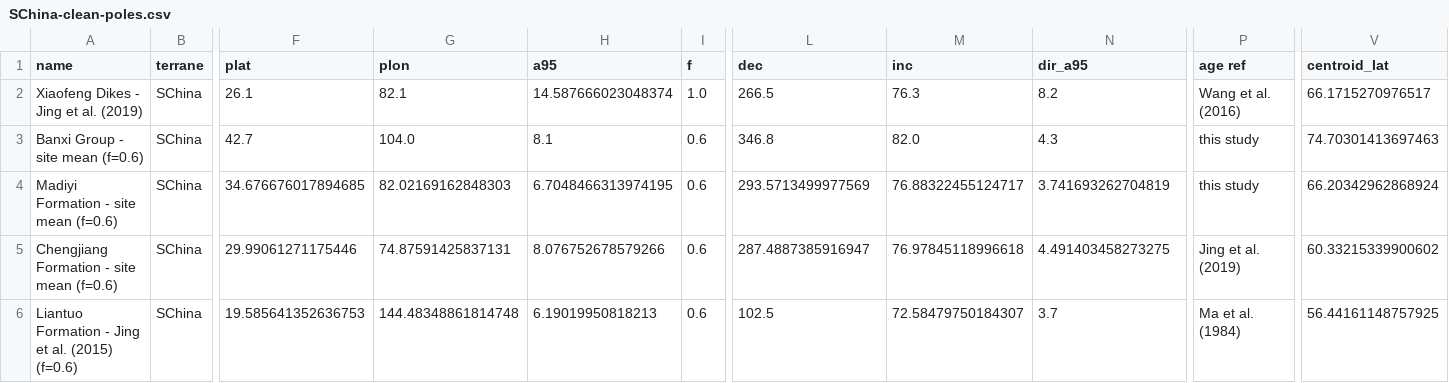
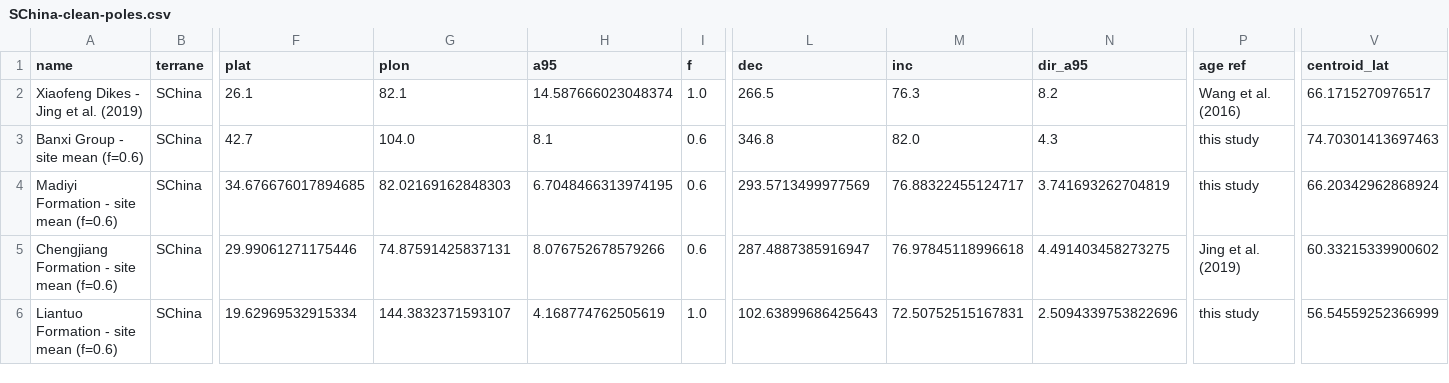
Before and after one commit to Swanson-Hysell-Group/Banxi_Paleomagnetism, a CSV file: Compilations/Output/SChina-clean-poles.csv, drawn as a sheet; only a part is shown, gaps mark what is left out; the diff names each change by its address in the sheet, - before the commit and + after, or states it on an @@ line.

```diff
--- a/Compilations/Output/SChina-clean-poles.csv
+++ b/Compilations/Output/SChina-clean-poles.csv
-A6 (name): Liantuo Formation - Jing et al. (2015) (f=0.6)
+A6 (name): Liantuo Formation - site mean (f=0.6)
-F6 (plat): 19.585641352636753
+F6 (plat): 19.62969532915334
-G6 (plon): 144.48348861814748
+G6 (plon): 144.3832371593107
-H6 (a95): 6.19019950818213
+H6 (a95): 4.168774762505619
-I6 (f): 0.6
+I6 (f): 1.0
-L6 (dec): 102.5
+L6 (dec): 102.63899686425643
-M6 (inc): 72.58479750184307
+M6 (inc): 72.50752515167831
-N6 (dir_a95): 3.7
+N6 (dir_a95): 2.5094339753822696
-P6 (age ref): Ma et al. (1984)
+P6 (age ref): this study
-V6 (centroid_lat): 56.44161148757925
+V6 (centroid_lat): 56.54559252366999
```
Also changed, not shown: Compilations/Output/Laurentia-poles.csv, Compilations/Output/SChina-poles.csv, 22 other files.
